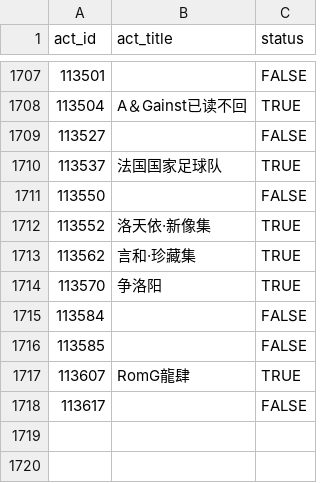
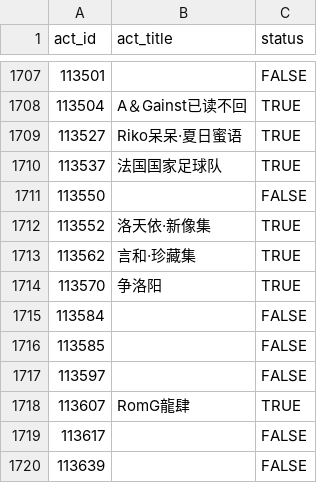
Before and after one commit to CaleyGoldue/bilibili-collections-archive, a CSV file: result_collect-act_id.csv, drawn as a sheet; only a part is shown, gaps mark what is left out.

Commit message:
Add files via upload

```diff
--- a/result_collect-act_id.csv
+++ b/result_collect-act_id.csv
@@ -1708,3 +1708,3 @@
 113504,A＆Gainst已读不回,TRUE
-113527,,FALSE
+113527,Riko呆呆·夏日蜜语,TRUE
 113537,法国国家足球队,TRUE
@@ -1716,3 +1716,5 @@
 113585,,FALSE
+113597,,FALSE
 113607,RomG龍肆,TRUE
 113617,,FALSE
+113639,,FALSE
```
